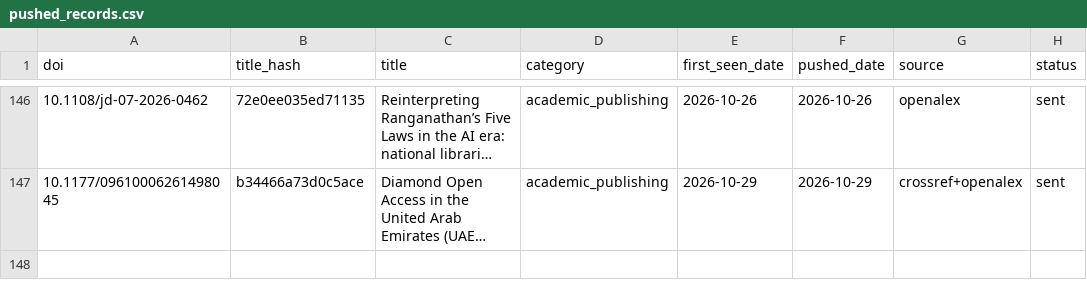
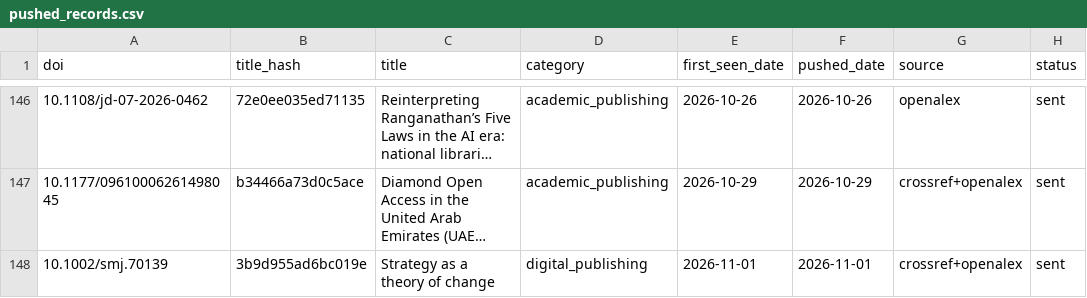
Before and after one commit to martinax0331yj/academic-literature-alert, a CSV file: data/pushed_records.csv, drawn as a sheet; only a part is shown, gaps mark what is left out; long unchanged cells end in …; the diff names each change by its address in the sheet, - before the commit and + after, or states it on an @@ line.

```diff
--- a/data/pushed_records.csv
+++ b/data/pushed_records.csv
+row 148: 10.1002/smj.70139 | 3b9d955ad6bc019e | Strategy as a theory of change | digital_publishing | 2026-11-01 | 2026-11-01 | crossref+openalex | sent
```
Also changed, not shown: 2 other files.
